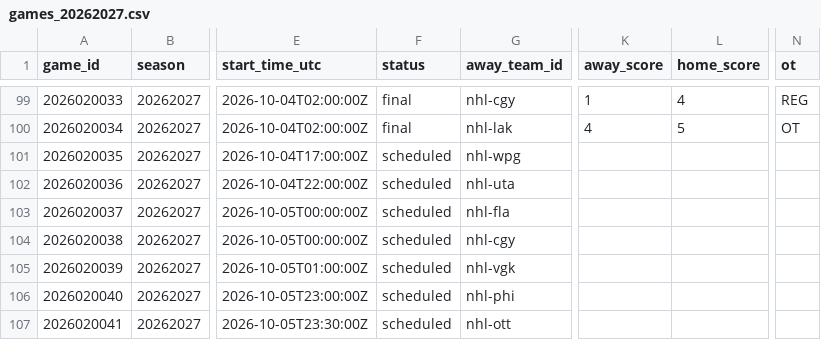
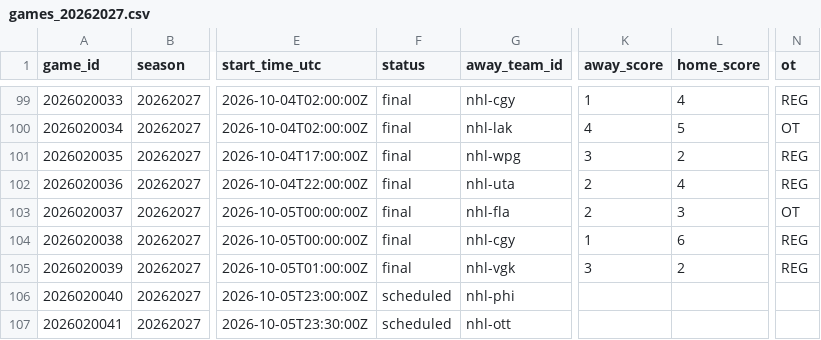
Before and after one commit to jpf5046/basic_betting_model, a CSV file: data/nhl/games_20262027.csv, drawn as a sheet; only a part is shown, gaps mark what is left out; the diff names each change by its address in the sheet, - before the commit and + after, or states it on an @@ line.

```diff
--- a/data/nhl/games_20262027.csv
+++ b/data/nhl/games_20262027.csv
-F101:F105 (status): scheduled
+F101:F105 (status): final
-K101 (away_score): (empty)
+K101 (away_score): 3
-L101 (home_score): (empty)
+L101 (home_score): 2
-N101:N102 (ot): (empty)
+N101:N102 (ot): REG
-K102:K103 (away_score): (empty)
+K102:K103 (away_score): 2
-L102 (home_score): (empty)
+L102 (home_score): 4
-L103 (home_score): (empty)
+L103 (home_score): 3
-N103 (ot): (empty)
+N103 (ot): OT
-K104 (away_score): (empty)
+K104 (away_score): 1
-L104 (home_score): (empty)
+L104 (home_score): 6
-N104:N105 (ot): (empty)
+N104:N105 (ot): REG
-K105 (away_score): (empty)
+K105 (away_score): 3
-L105 (home_score): (empty)
+L105 (home_score): 2
```
Also changed, not shown: data/frames/nhl_20262027.csv, 4 other files.
